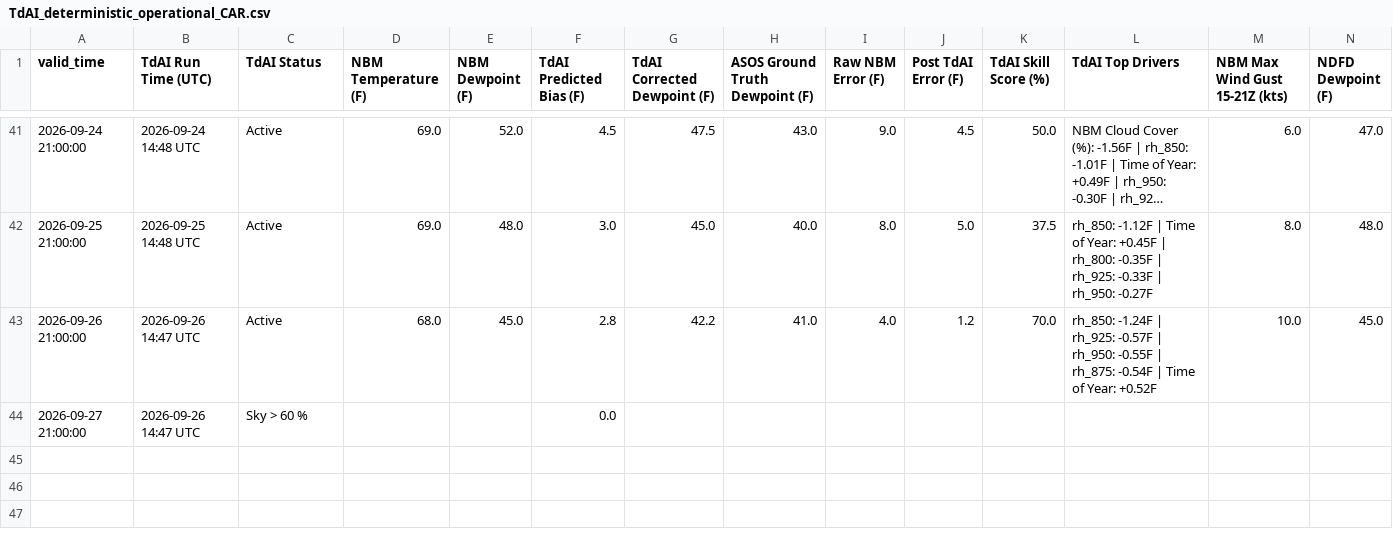
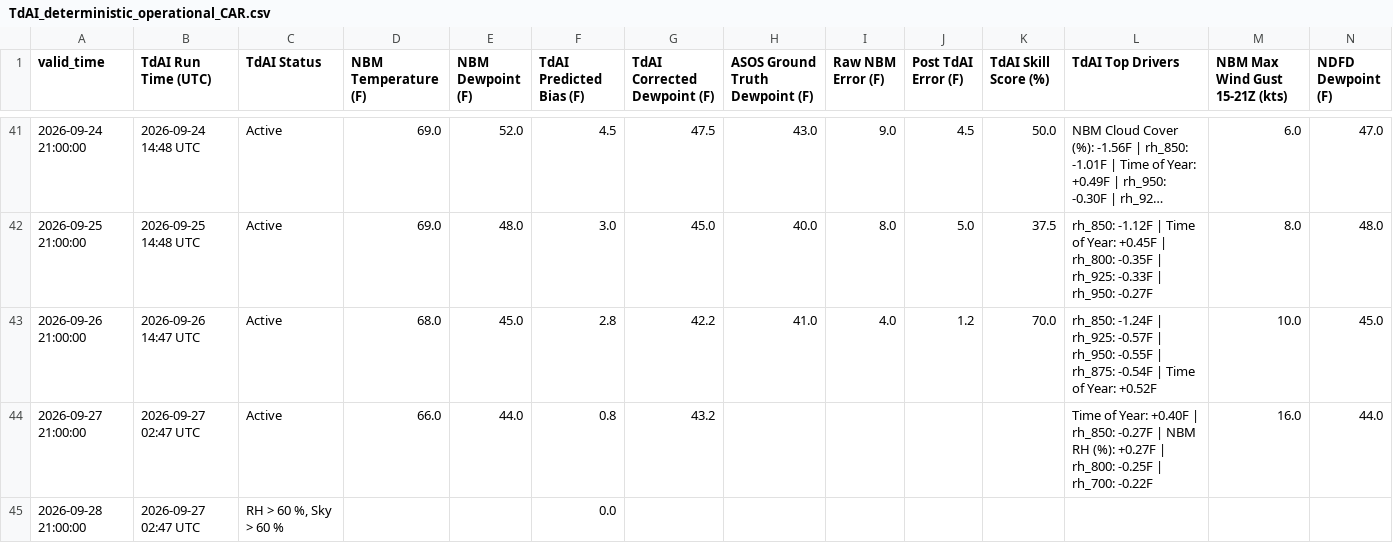
Before and after one commit to sean838432/TdAI, a CSV file: deterministic_output/TdAI_deterministic_operational_CAR.csv, drawn as a sheet; only a part is shown, gaps mark what is left out; long unchanged cells end in …; addresses are those after the commit; rows hold the shown columns only; the diff names each change by its address in the sheet, - before the commit and + after, or states it on an @@ line.

```diff
--- a/deterministic_output/TdAI_deterministic_operational_CAR.csv
+++ b/deterministic_output/TdAI_deterministic_operational_CAR.csv
+row 44: 2026-09-27 21:00:00 | 2026-09-27 02:47 UTC | Active | 66.0 | 44.0 | 0.8 | 43.2 |  |  |  |  | Time of Year: +0.40F | rh_850: -0.27F | NBM RH (%): +0.27F | rh_800: -0.25F | rh_700: -0.22F | 16.0 | 44.0
-A45 (valid_time): 2026-09-27 21:00:00
+A45 (valid_time): 2026-09-28 21:00:00
-B45 (TdAI Run Time (UTC)): 2026-09-26 14:47 UTC
+B45 (TdAI Run Time (UTC)): 2026-09-27 02:47 UTC
-C45 (TdAI Status): Sky > 60 %
+C45 (TdAI Status): RH > 60 %, Sky > 60 %
```
Also changed, not shown: deterministic_output/TdAI_deterministic_operational_FVE.csv, probabilistic_output/TdAI_probabilistic_operational_BGR.csv, 9 other files.
